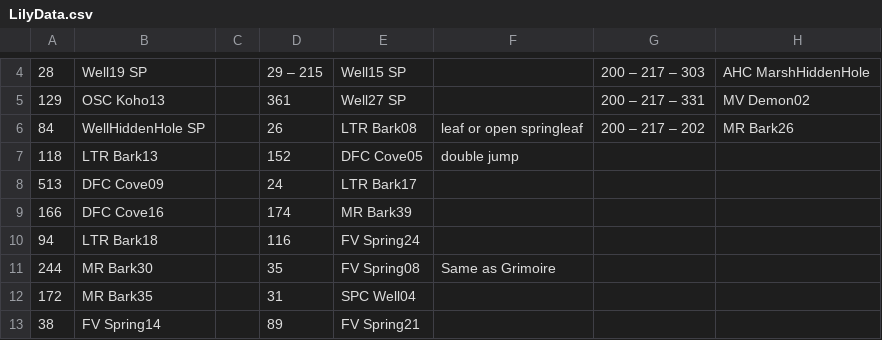
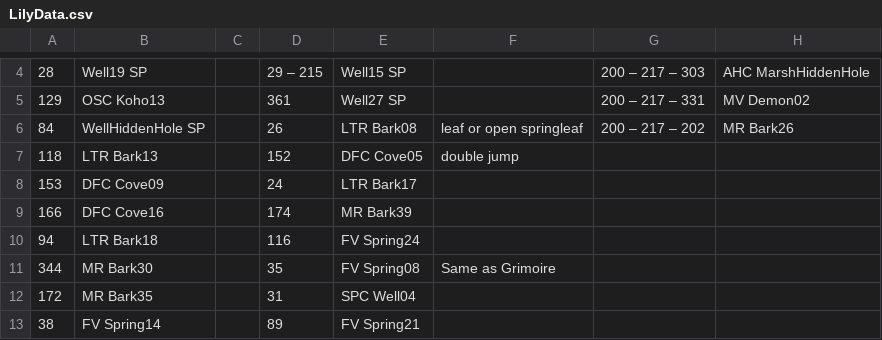
Before and after one commit to alditoOt/Momodora-Moonlit-Farewell-Randomizer, a CSV file: LilyData.csv, drawn as a sheet; only a part is shown, gaps mark what is left out; the diff names each change by its address in the sheet, - before the commit and + after, or states it on an @@ line.

```diff
--- a/LilyData.csv
+++ b/LilyData.csv
-A8: 513
+A8: 153
-A11: 244
+A11: 344
```
Also changed, not shown: 8 other files.
